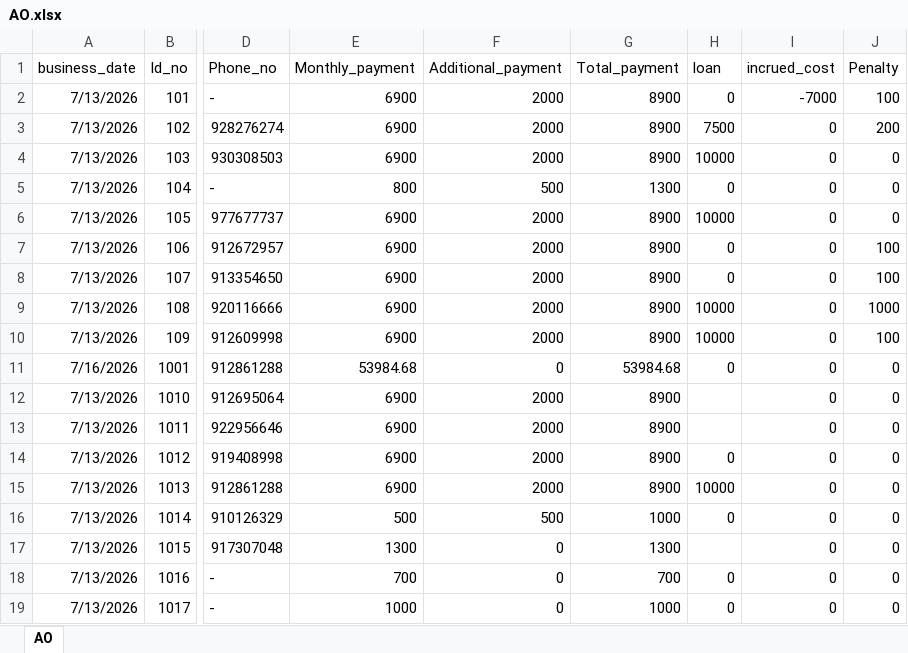
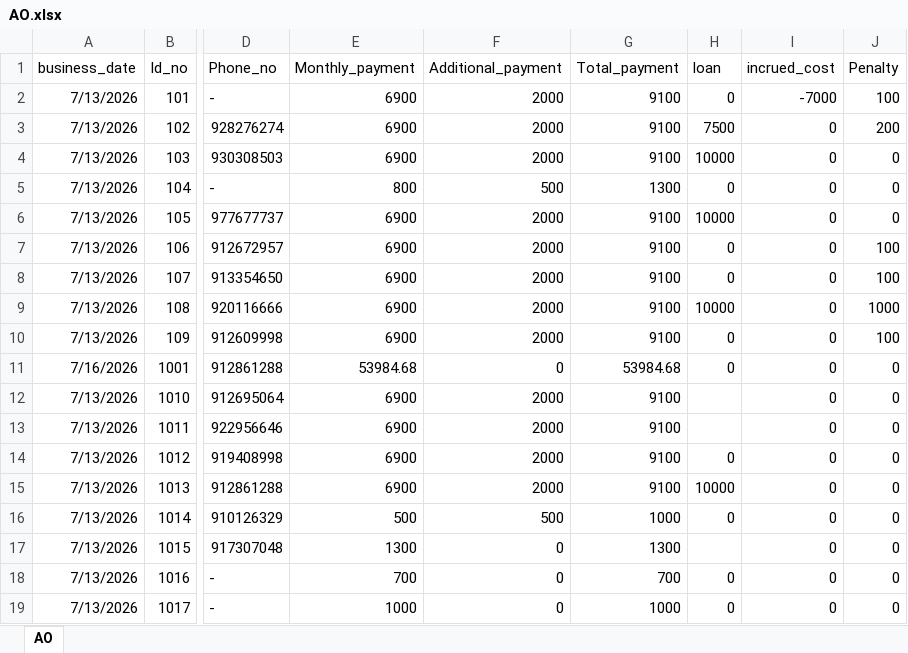
Before and after one commit to Walfaanaa/AL, an Excel workbook: AO.xlsx, sheet AO, drawn as a sheet; only a part is shown, gaps mark what is left out; values as stored, in another font and other column widths than the file's, no borders; the diff names each change by its address in the sheet, - before the commit and + after, or states it on an @@ line.

Commit message:
Add files via upload

```diff
--- a/AO.xlsx (sheet AO)
+++ b/AO.xlsx (sheet AO)
-G2:G4 (Total_payment): 8900
+G2:G4 (Total_payment): 9100
-G6:G10 (Total_payment): 8900
+G6:G10 (Total_payment): 9100
-H10 (loan): 10000
+H10 (loan): 0
-G12:G15 (Total_payment): 8900
+G12:G15 (Total_payment): 9100
```
